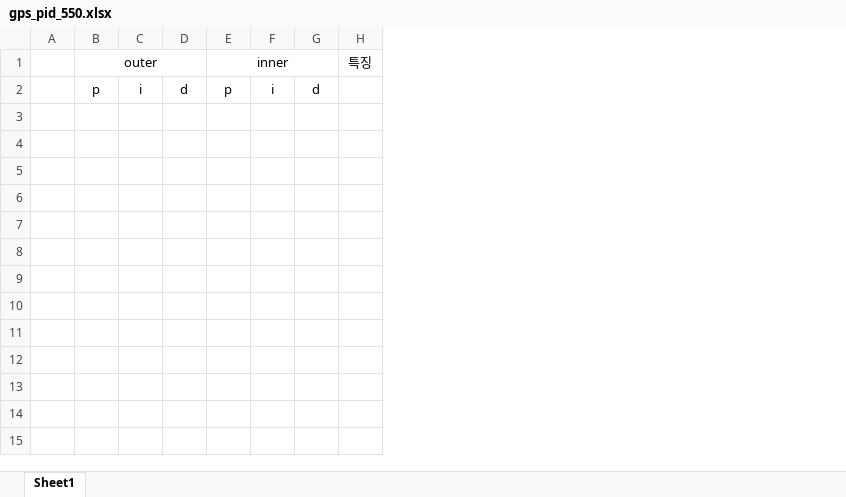
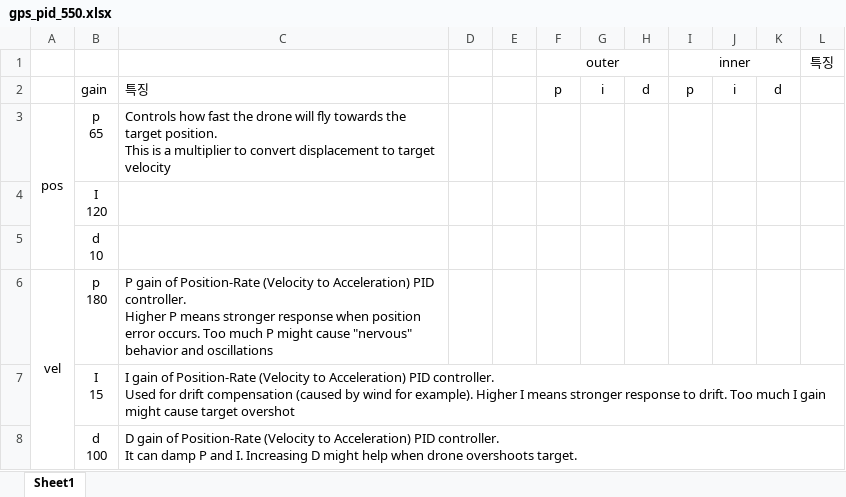
Before and after one commit to sung-wook-kim/KUAV, an Excel workbook: STM32F4/gps_pid_550.xlsx, sheet Sheet1, drawn as a sheet; values as stored, in another font and other column widths than the file's, no borders; ↵ is a line break in a cell; the diff names each change by its address in the sheet, - before the commit and + after, or states it on an @@ line.

```diff
--- a/STM32F4/gps_pid_550.xlsx (sheet Sheet1)
+++ b/STM32F4/gps_pid_550.xlsx (sheet Sheet1)
+column A, empty
+column B, row 2: gain
+column C, row 2: 특징
+column E, empty
+row 3: pos | p ↵ 65 | Controls how fast the drone will fly towards the target position. ↵ This is a multiplier to convert displacement to target velocity
+row 4:  | I ↵ 120
+row 5:  | d ↵ 10
+row 6: vel | p ↵ 180 | P gain of Position-Rate (Velocity to Acceleration) PID controller. ↵ Higher P means stronger response when position error occurs. Too much P might cause "nervous" behavior and oscillations
+row 7:  | I ↵ 15 | I gain of Position-Rate (Velocity to Acceleration) PID controller. ↵ Used for drift compensation (caused by wind for example). Higher I means stronger response to drift. Too much I gain might cause target overshot
+row 8:  | d ↵ 100 | D gain of Position-Rate (Velocity to Acceleration) PID controller. ↵ It can damp P and I. Increasing D might help when drone overshoots target.
```
Also changed, not shown: 3 other files.
